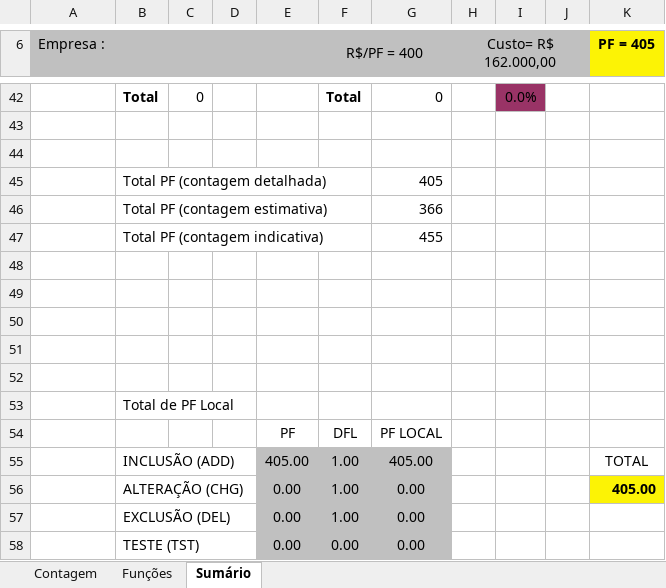
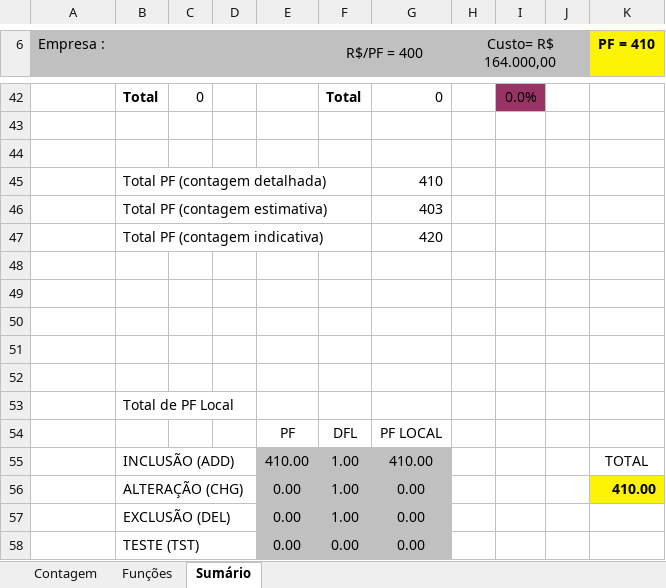
Before and after one commit to reekaredo/SMTL, an Excel workbook: 2-Requisitos/2.5-Planilha_de_Contagem/Planilha de Contagem - SMTL.xlsx, sheet Sumário, drawn as a sheet; only a part is shown, gaps mark what is left out; values as stored, in another font and other column widths than the file's, no borders; charts and pictures not drawn; the diff covers the shown part only; the diff names each change by its address in the sheet, - before the commit and + after, or states it on an @@ line.

```diff
--- a/2-Requisitos/2.5-Planilha_de_Contagem/Planilha de Contagem - SMTL.xlsx (sheet Sumário)
+++ b/2-Requisitos/2.5-Planilha_de_Contagem/Planilha de Contagem - SMTL.xlsx (sheet Sumário)
-H6: Custo= R$ 162.000,00
+H6: Custo= R$ 164.000,00
-K6: PF = 405
+K6: PF = 410
-G45: 405
+G45: 410
-G46: 366
+G46: 403
-G47: 455
+G47: 420
-E55: 405.00
+E55: 410.00
-G55: 405.00
+G55: 410.00
-K56 (PF = 410): 405.00
+K56 (PF = 410): 410.00
```
Also changed, not shown: 4 added rows, 4 removed rows and 18 edited cells elsewhere in this sheet, sheet Funções, sheet Contagem, formulas that keep their value, hidden cells, charts or pictures.
